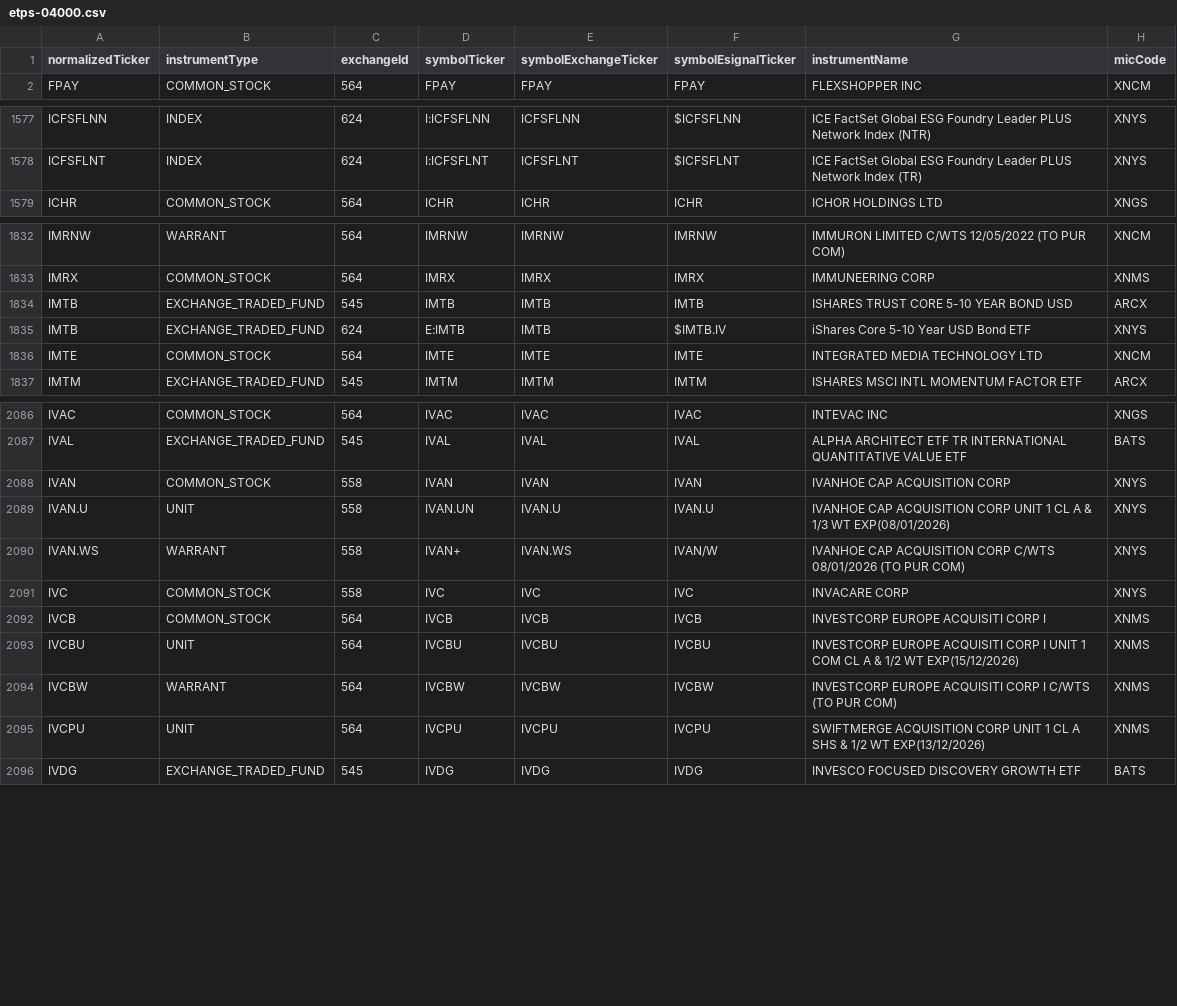
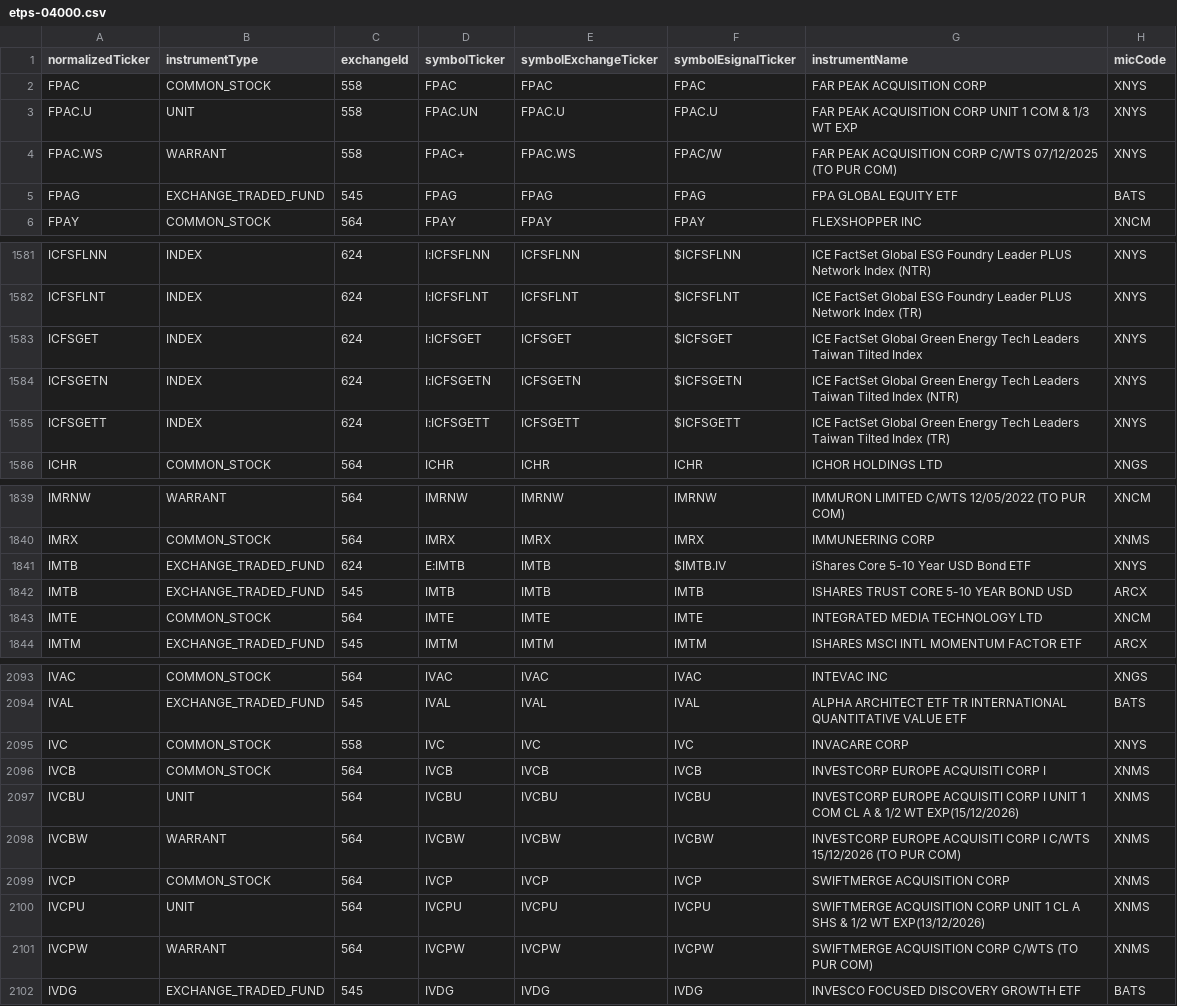
Before and after one commit to haoenhui/nyse-listed-etps, a CSV file: etps-04000.csv, drawn as a sheet; only a part is shown, gaps mark what is left out; the diff covers the shown part only.

```diff
--- a/etps-04000.csv
+++ b/etps-04000.csv
@@ -1,2 +1,6 @@
 normalizedTicker,instrumentType,exchangeId,symbolTicker,symbolExchangeTicker,symbolEsignalTicker,instrumentName,micCode
+FPAC,COMMON_STOCK,558,FPAC,FPAC,FPAC,FAR PEAK ACQUISITION CORP,XNYS
+FPAC.U,UNIT,558,FPAC.UN,FPAC.U,FPAC.U,FAR PEAK ACQUISITION CORP UNIT 1 COM & 1/3 WT EXP,XNYS
+FPAC.WS,WARRANT,558,FPAC+,FPAC.WS,FPAC/W,FAR PEAK ACQUISITION CORP C/WTS 07/12/2025 (TO PUR COM),XNYS
+FPAG,EXCHANGE_TRADED_FUND,545,FPAG,FPAG,FPAG,FPA GLOBAL EQUITY ETF,BATS
 FPAY,COMMON_STOCK,564,FPAY,FPAY,FPAY,FLEXSHOPPER INC,XNCM
@@ -1578,2 +1582,5 @@ ICFSFLNN,INDEX,624,I:ICFSFLNN,ICFSFLNN,$ICFSFLNN,ICE FactSet Global ESG Foundry
 ICFSFLNT,INDEX,624,I:ICFSFLNT,ICFSFLNT,$ICFSFLNT,ICE FactSet Global ESG Foundry Leader PLUS Network Index (TR),XNYS
+ICFSGET,INDEX,624,I:ICFSGET,ICFSGET,$ICFSGET,ICE FactSet Global Green Energy Tech Leaders Taiwan Tilted Index,XNYS
+ICFSGETN,INDEX,624,I:ICFSGETN,ICFSGETN,$ICFSGETN,ICE FactSet Global Green Energy Tech Leaders Taiwan Tilted Index (NTR),XNYS
+ICFSGETT,INDEX,624,I:ICFSGETT,ICFSGETT,$ICFSGETT,ICE FactSet Global Green Energy Tech Leaders Taiwan Tilted Index (TR),XNYS
 ICHR,COMMON_STOCK,564,ICHR,ICHR,ICHR,ICHOR HOLDINGS LTD,XNGS
@@ -1833,4 +1840,4 @@ IMRNW,WARRANT,564,IMRNW,IMRNW,IMRNW,IMMURON LIMITED C/WTS 12/05/2022 (TO PUR COM
 IMRX,COMMON_STOCK,564,IMRX,IMRX,IMRX,IMMUNEERING CORP,XNMS
-IMTB,EXCHANGE_TRADED_FUND,545,IMTB,IMTB,IMTB,ISHARES TRUST CORE 5-10 YEAR BOND USD,ARCX
 IMTB,EXCHANGE_TRADED_FUND,624,E:IMTB,IMTB,$IMTB.IV,iShares Core 5-10 Year USD Bond ETF,XNYS
+IMTB,EXCHANGE_TRADED_FUND,545,IMTB,IMTB,IMTB,ISHARES TRUST CORE 5-10 YEAR BOND USD,ARCX
 IMTE,COMMON_STOCK,564,IMTE,IMTE,IMTE,INTEGRATED MEDIA TECHNOLOGY LTD,XNCM
@@ -2087,5 +2094,2 @@ IVAC,COMMON_STOCK,564,IVAC,IVAC,IVAC,INTEVAC INC,XNGS
 IVAL,EXCHANGE_TRADED_FUND,545,IVAL,IVAL,IVAL,ALPHA ARCHITECT ETF TR INTERNATIONAL QUANTITATIVE VALUE ETF,BATS
-IVAN,COMMON_STOCK,558,IVAN,IVAN,IVAN,IVANHOE CAP ACQUISITION CORP,XNYS
-IVAN.U,UNIT,558,IVAN.UN,IVAN.U,IVAN.U,IVANHOE CAP ACQUISITION CORP UNIT 1 CL A & 1/3 WT EXP(08/01/2026),XNYS
-IVAN.WS,WARRANT,558,IVAN+,IVAN.WS,IVAN/W,IVANHOE CAP ACQUISITION CORP C/WTS 08/01/2026 (TO PUR COM),XNYS
 IVC,COMMON_STOCK,558,IVC,IVC,IVC,INVACARE CORP,XNYS
@@ -2093,4 +2097,6 @@ IVCB,COMMON_STOCK,564,IVCB,IVCB,IVCB,INVESTCORP EUROPE ACQUISITI CORP I,XNMS
 IVCBU,UNIT,564,IVCBU,IVCBU,IVCBU,INVESTCORP EUROPE ACQUISITI CORP I UNIT 1 COM CL A & 1/2 WT EXP(15/12/2026),XNMS
-IVCBW,WARRANT,564,IVCBW,IVCBW,IVCBW,INVESTCORP EUROPE ACQUISITI CORP I C/WTS (TO PUR COM),XNMS
+IVCBW,WARRANT,564,IVCBW,IVCBW,IVCBW,INVESTCORP EUROPE ACQUISITI CORP I C/WTS 15/12/2026 (TO PUR COM),XNMS
+IVCP,COMMON_STOCK,564,IVCP,IVCP,IVCP,SWIFTMERGE ACQUISITION CORP,XNMS
 IVCPU,UNIT,564,IVCPU,IVCPU,IVCPU,SWIFTMERGE ACQUISITION CORP UNIT 1 CL A SHS & 1/2 WT EXP(13/12/2026),XNMS
+IVCPW,WARRANT,564,IVCPW,IVCPW,IVCPW,SWIFTMERGE ACQUISITION CORP C/WTS (TO PUR COM),XNMS
 IVDG,EXCHANGE_TRADED_FUND,545,IVDG,IVDG,IVDG,INVESCO FOCUSED DISCOVERY GROWTH ETF,BATS
```
Also changed, not shown: 4 removed rows and 7 moved rows elsewhere in this file, etps-00000.csv, etps-02000.csv, 3 other files.
